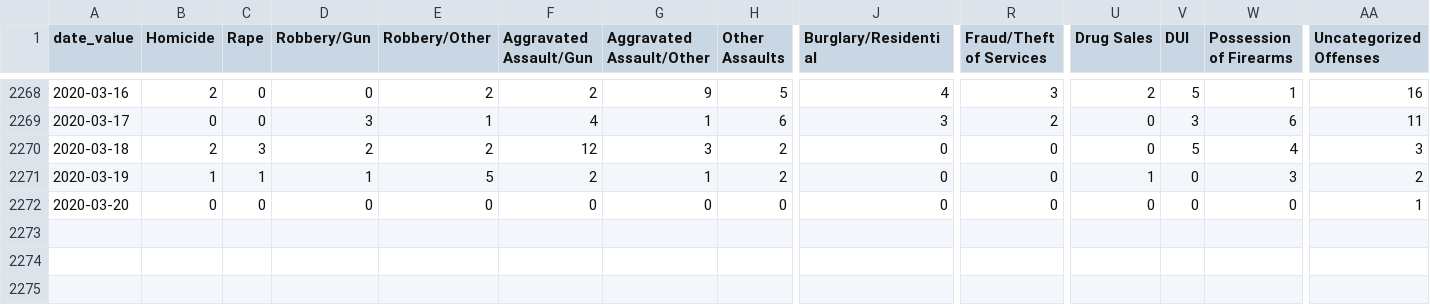
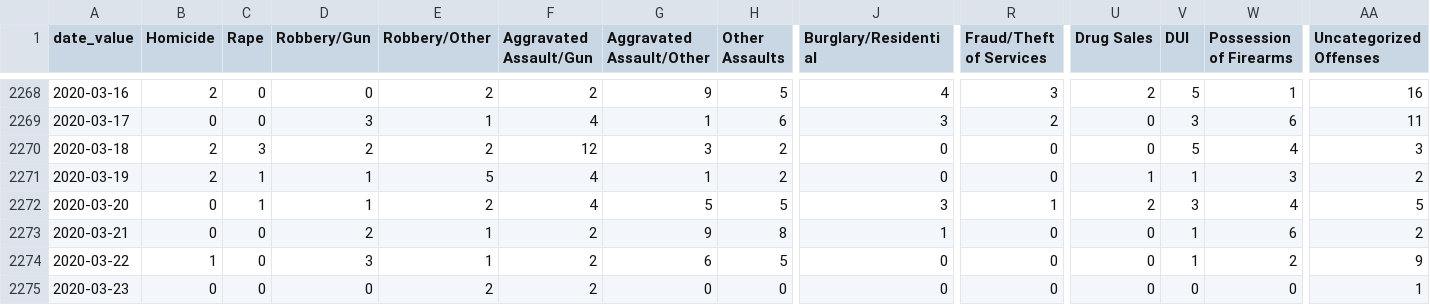
Before and after one commit to PhillyDistrictAttorneysOffice/phillydao-public-data, a CSV file: docs/data/arrest_data_daily_citywide.csv, drawn as a sheet; only a part is shown, gaps mark what is left out; rows hold the shown columns only; the diff names each change by its address in the sheet, - before the commit and + after, or states it on an @@ line.

```diff
--- a/docs/data/arrest_data_daily_citywide.csv
+++ b/docs/data/arrest_data_daily_citywide.csv
-B2271 (Homicide): 1
+B2271 (Homicide): 2
-F2271 (Aggravated Assault/Gun): 2
+F2271 (Aggravated Assault/Gun): 4
-V2271 (DUI): 0
+V2271 (DUI): 1
-C2272 (Rape): 0
+C2272 (Rape): 1
-D2272 (Robbery/Gun): 0
+D2272 (Robbery/Gun): 1
-E2272 (Robbery/Other): 0
+E2272 (Robbery/Other): 2
-F2272 (Aggravated Assault/Gun): 0
+F2272 (Aggravated Assault/Gun): 4
-G2272 (Aggravated Assault/Other): 0
+G2272 (Aggravated Assault/Other): 5
-H2272 (Other Assaults): 0
+H2272 (Other Assaults): 5
-J2272 (Burglary/Residential): 0
+J2272 (Burglary/Residential): 3
-R2272 (Fraud/Theft of Services): 0
+R2272 (Fraud/Theft of Services): 1
-U2272 (Drug Sales): 0
+U2272 (Drug Sales): 2
-V2272 (DUI): 0
+V2272 (DUI): 3
-W2272 (Possession of Firearms): 0
+W2272 (Possession of Firearms): 4
-AA2272 (Uncategorized Offenses): 1
+AA2272 (Uncategorized Offenses): 5
+row 2273: 2020-03-21 | 0 | 0 | 2 | 1 | 2 | 9 | 8 | 1 | 0 | 0 | 1 | 6 | 2
+row 2274: 2020-03-22 | 1 | 0 | 3 | 1 | 2 | 6 | 5 | 0 | 0 | 0 | 1 | 2 | 9
+row 2275: 2020-03-23 | 0 | 0 | 0 | 2 | 2 | 0 | 0 | 0 | 0 | 0 | 0 | 0 | 1
```
Also changed, not shown: docs/data/charges_data_daily_citywide.csv, docs/data/summary_arrest_data_daily_citywide.csv, 30 other files.
